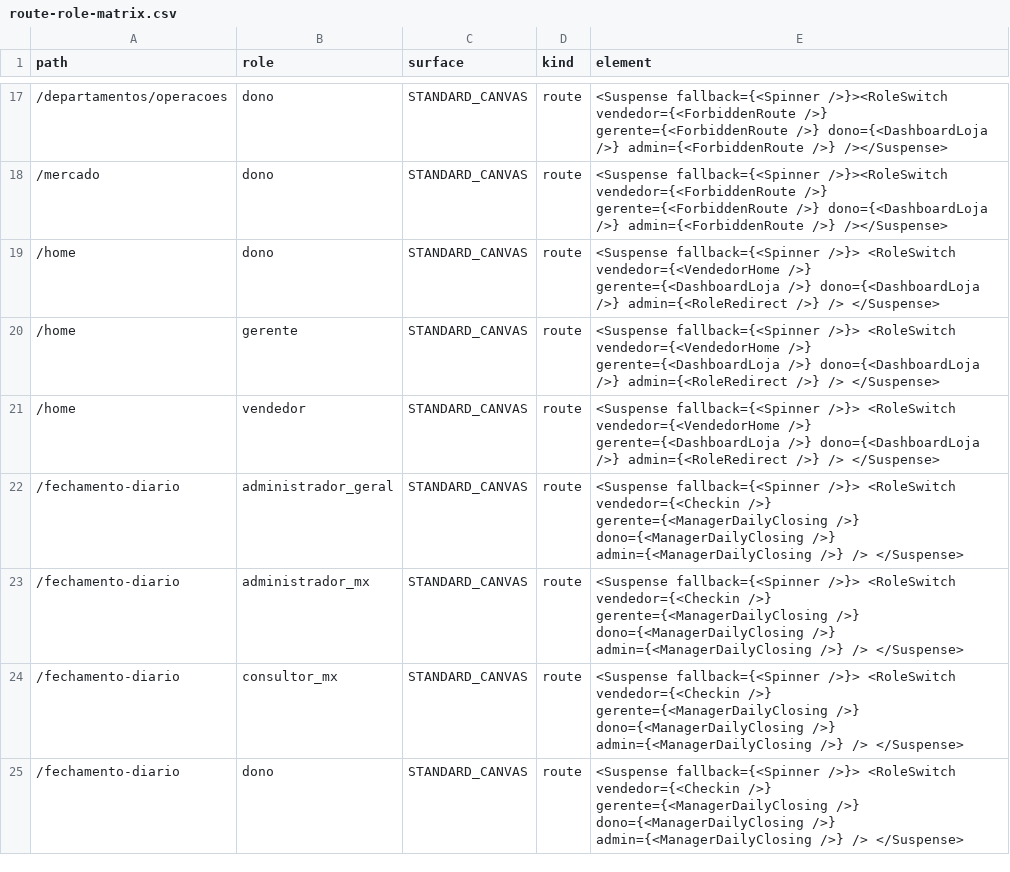
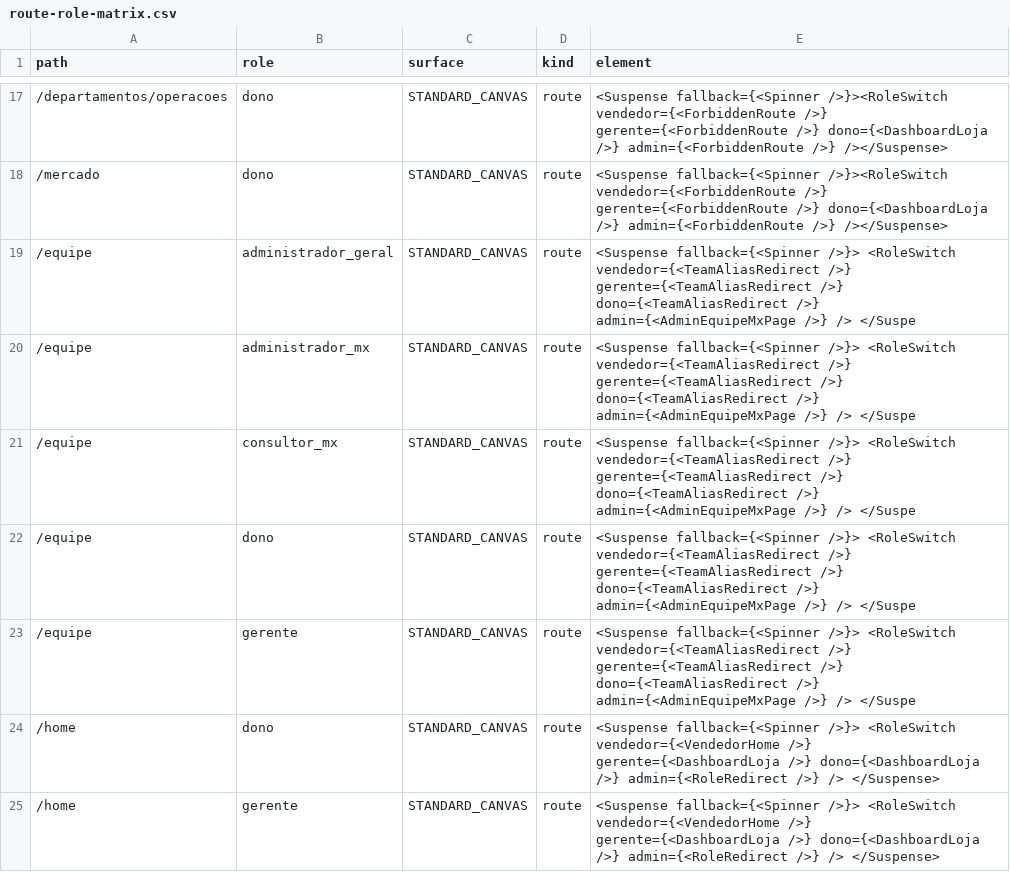
Before and after one commit to pglemos/AutoGestao, a CSV file: artifacts/route-role-inventory/route-role-matrix.csv, drawn as a sheet; only a part is shown, gaps mark what is left out; the shorter side is filled out with more unchanged rows; the diff covers the shown part only; the diff names each change by its address in the sheet, - before the commit and + after, or states it on an @@ line.

```diff
--- a/artifacts/route-role-inventory/route-role-matrix.csv
+++ b/artifacts/route-role-inventory/route-role-matrix.csv
+row 19: /equipe | administrador_geral | STANDARD_CANVAS | route | <Suspense fallback={<Spinner />}> <RoleSwitch vendedor={<TeamAliasRedirect />} gerente={<TeamAliasRedirect />} dono={<TeamAliasRedirect />} admin={<AdminEquipeMxPage />} /> </Suspe
+row 20: /equipe | administrador_mx | STANDARD_CANVAS | route | <Suspense fallback={<Spinner />}> <RoleSwitch vendedor={<TeamAliasRedirect />} gerente={<TeamAliasRedirect />} dono={<TeamAliasRedirect />} admin={<AdminEquipeMxPage />} /> </Suspe
+row 21: /equipe | consultor_mx | STANDARD_CANVAS | route | <Suspense fallback={<Spinner />}> <RoleSwitch vendedor={<TeamAliasRedirect />} gerente={<TeamAliasRedirect />} dono={<TeamAliasRedirect />} admin={<AdminEquipeMxPage />} /> </Suspe
+row 22: /equipe | dono | STANDARD_CANVAS | route | <Suspense fallback={<Spinner />}> <RoleSwitch vendedor={<TeamAliasRedirect />} gerente={<TeamAliasRedirect />} dono={<TeamAliasRedirect />} admin={<AdminEquipeMxPage />} /> </Suspe
+row 23: /equipe | gerente | STANDARD_CANVAS | route | <Suspense fallback={<Spinner />}> <RoleSwitch vendedor={<TeamAliasRedirect />} gerente={<TeamAliasRedirect />} dono={<TeamAliasRedirect />} admin={<AdminEquipeMxPage />} /> </Suspe
```
Also changed, not shown: 15 added rows and 5 edited cells elsewhere in this file, 38 other files.
